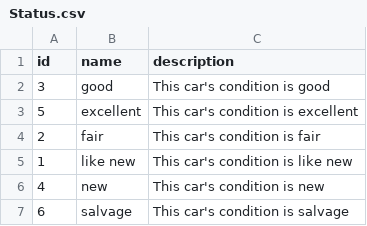
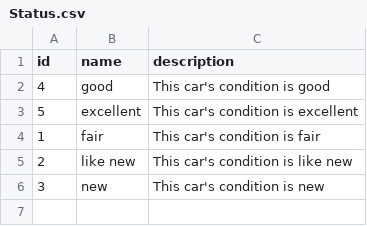
Before and after one commit to butyusya/tests, a CSV file: db/hw2/carsharing/case3/Status.csv, drawn as a sheet.

Commit message:
smaller data

```diff
--- a/db/hw2/carsharing/case3/Status.csv
+++ b/db/hw2/carsharing/case3/Status.csv
@@ -1,7 +1,6 @@
 id,name,description
-3,good,This car's condition is good
+4,good,This car's condition is good
 5,excellent,This car's condition is excellent
-2,fair,This car's condition is fair
-1,like new,This car's condition is like new
-4,new,This car's condition is new
-6,salvage,This car's condition is salvage
+1,fair,This car's condition is fair
+2,like new,This car's condition is like new
+3,new,This car's condition is new
```
Also changed, not shown: db/hw2/employees/case4/Employee.csv, 3 other files.
